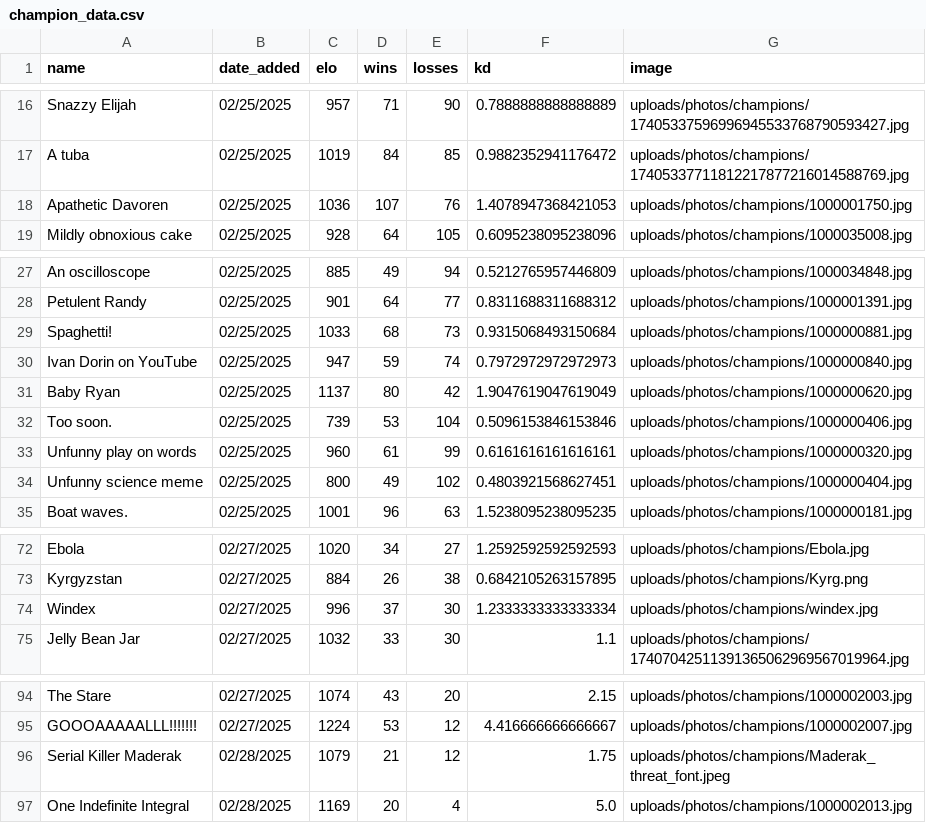
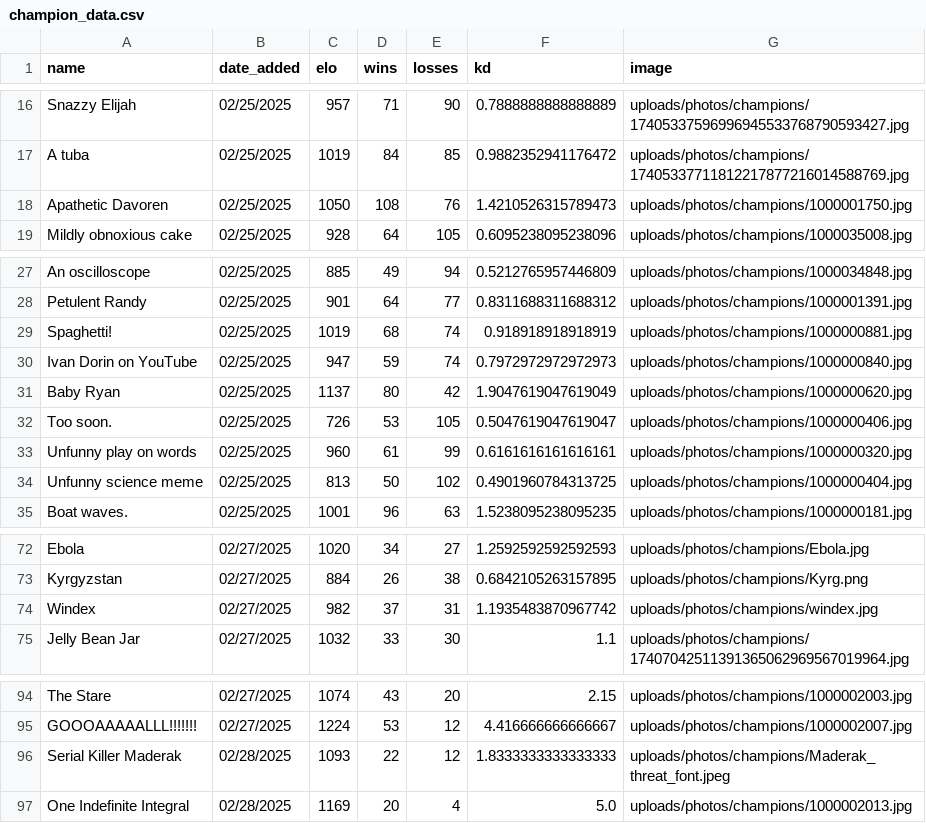
Before and after one commit to TheBearOfJare/Who_Would_Win, a CSV file: data/champion_data.csv, drawn as a sheet; only a part is shown, gaps mark what is left out.

Commit message:
even more votes

```diff
--- a/data/champion_data.csv
+++ b/data/champion_data.csv
@@ -17,3 +17,3 @@ Snazzy Elijah,02/25/2025,957,71,90,0.7888888888888889,uploads/photos/champions/1
 A tuba,02/25/2025,1019,84,85,0.9882352941176472,uploads/photos/champions/17405337711812217877216014588769.jpg
-Apathetic Davoren,02/25/2025,1036,107,76,1.4078947368421053,uploads/photos/champions/1000001750.jpg
+Apathetic Davoren,02/25/2025,1050,108,76,1.4210526315789473,uploads/photos/champions/1000001750.jpg
 Mildly obnoxious cake,02/25/2025,928,64,105,0.6095238095238096,uploads/photos/champions/1000035008.jpg
@@ -28,8 +28,8 @@ An oscilloscope,02/25/2025,885,49,94,0.5212765957446809,uploads/photos/champions
 Petulent Randy,02/25/2025,901,64,77,0.8311688311688312,uploads/photos/champions/1000001391.jpg
-Spaghetti!,02/25/2025,1033,68,73,0.9315068493150684,uploads/photos/champions/1000000881.jpg
+Spaghetti!,02/25/2025,1019,68,74,0.918918918918919,uploads/photos/champions/1000000881.jpg
 Ivan Dorin on YouTube,02/25/2025,947,59,74,0.7972972972972973,uploads/photos/champions/1000000840.jpg
 Baby Ryan,02/25/2025,1137,80,42,1.9047619047619049,uploads/photos/champions/1000000620.jpg
-Too soon.,02/25/2025,739,53,104,0.5096153846153846,uploads/photos/champions/1000000406.jpg
+Too soon.,02/25/2025,726,53,105,0.5047619047619047,uploads/photos/champions/1000000406.jpg
 Unfunny play on words,02/25/2025,960,61,99,0.6161616161616161,uploads/photos/champions/1000000320.jpg
-Unfunny science meme,02/25/2025,800,49,102,0.4803921568627451,uploads/photos/champions/1000000404.jpg
+Unfunny science meme,02/25/2025,813,50,102,0.4901960784313725,uploads/photos/champions/1000000404.jpg
 Boat waves.,02/25/2025,1001,96,63,1.5238095238095235,uploads/photos/champions/1000000181.jpg
@@ -73,3 +73,3 @@ Ebola,02/27/2025,1020,34,27,1.2592592592592593,uploads/photos/champions/Ebola.jp
 Kyrgyzstan,02/27/2025,884,26,38,0.6842105263157895,uploads/photos/champions/Kyrg.png
-Windex,02/27/2025,996,37,30,1.2333333333333334,uploads/photos/champions/windex.jpg
+Windex,02/27/2025,982,37,31,1.1935483870967742,uploads/photos/champions/windex.jpg
 Jelly Bean Jar,02/27/2025,1032,33,30,1.1,uploads/photos/champions/17407042511391365062969567019964.jpg
@@ -95,3 +95,3 @@ The Stare,02/27/2025,1074,43,20,2.15,uploads/photos/champions/1000002003.jpg
 GOOOAAAAALLL!!!!!!!,02/27/2025,1224,53,12,4.416666666666667,uploads/photos/champions/1000002007.jpg
-Serial Killer Maderak,02/28/2025,1079,21,12,1.75,uploads/photos/champions/Maderak_threat_font.jpeg
+Serial Killer Maderak,02/28/2025,1093,22,12,1.8333333333333333,uploads/photos/champions/Maderak_threat_font.jpeg
 One Indefinite Integral,02/28/2025,1169,20,4,5.0,uploads/photos/champions/1000002013.jpg
```
